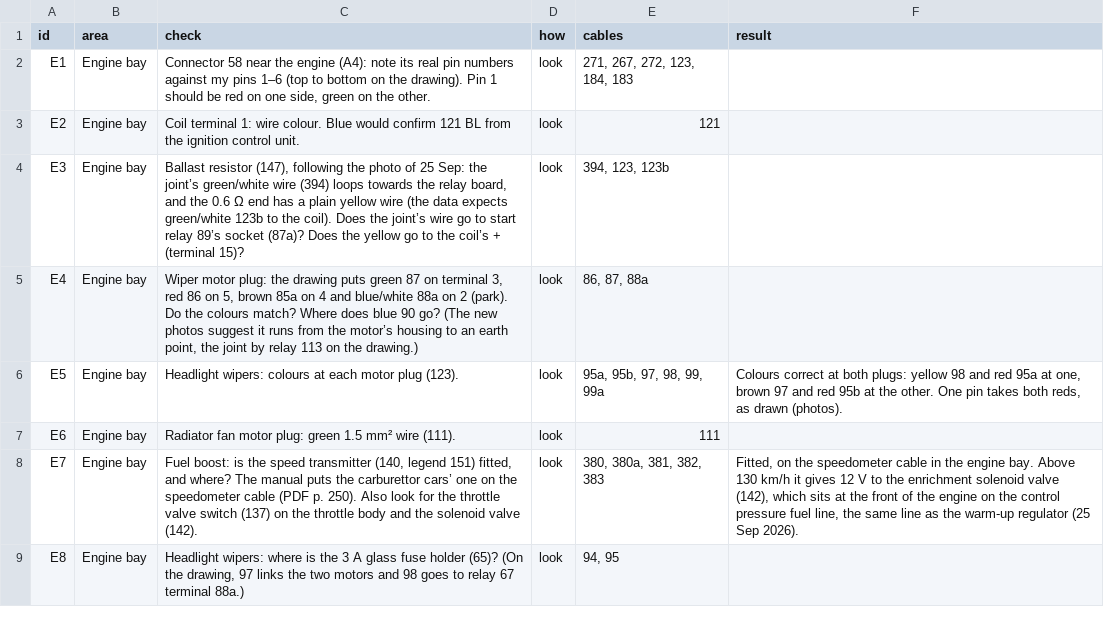
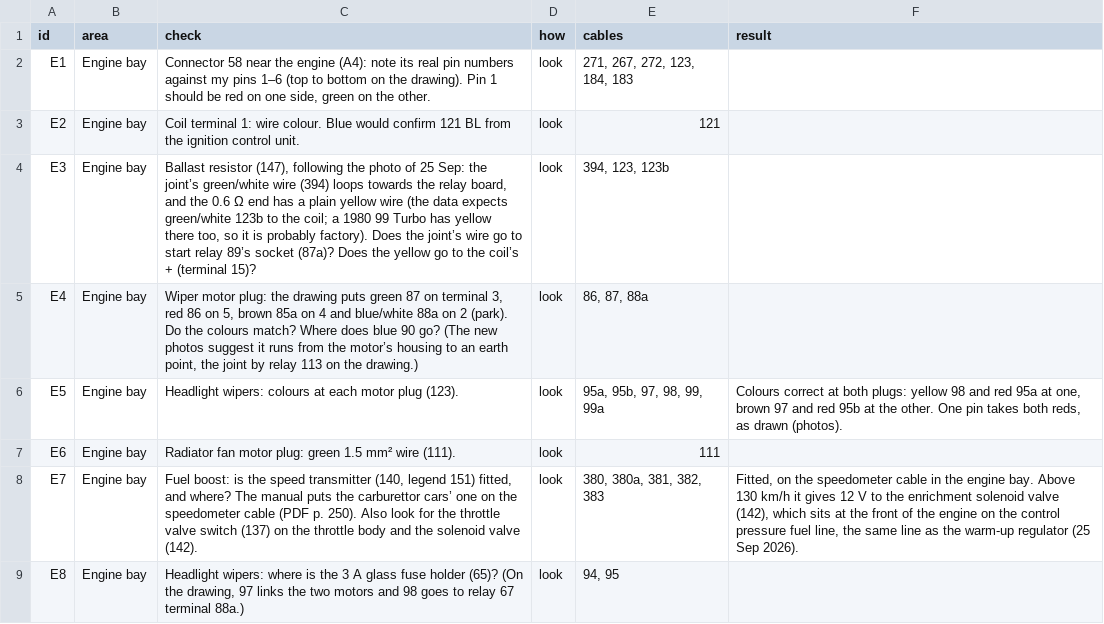
Before and after one commit to yeled/saab99-wiring, a CSV file: data/checks.csv, drawn as a sheet; only a part is shown.

```diff
--- a/data/checks.csv
+++ b/data/checks.csv
@@ -3,3 +3,3 @@ E1,Engine bay,"Connector 58 near the engine (A4): note its real pin numbers agai
 E2,Engine bay,Coil terminal 1: wire colour. Blue would confirm 121 BL from the ignition control unit.,look,121,
-E3,Engine bay,"Ballast resistor (147), following the photo of 25 Sep: the joint’s green/white wire (394) loops towards the relay board, and the 0.6 Ω end has a plain yellow wire (the data expects green/white 123b to the coil). Does the joint’s wire go to start relay 89’s socket (87a)? Does the yellow go to the coil’s + (terminal 15)?",look,"394, 123, 123b",
+E3,Engine bay,"Ballast resistor (147), following the photo of 25 Sep: the joint’s green/white wire (394) loops towards the relay board, and the 0.6 Ω end has a plain yellow wire (the data expects green/white 123b to the coil; a 1980 99 Turbo has yellow there too, so it is probably factory). Does the joint’s wire go to start relay 89’s socket (87a)? Does the yellow go to the coil’s + (terminal 15)?",look,"394, 123, 123b",
 E4,Engine bay,"Wiper motor plug: the drawing puts green 87 on terminal 3, red 86 on 5, brown 85a on 4 and blue/white 88a on 2 (park). Do the colours match? Where does blue 90 go? (The new photos suggest it runs from the motor’s housing to an earth point, the joint by relay 113 on the drawing.)",look,"86, 87, 88a",
```
Also changed, not shown: data/internals.csv, data/wires.csv.
